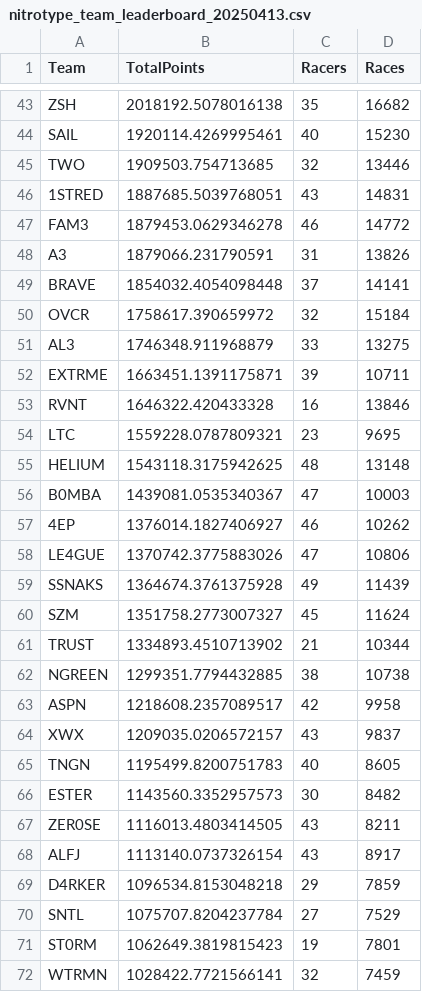
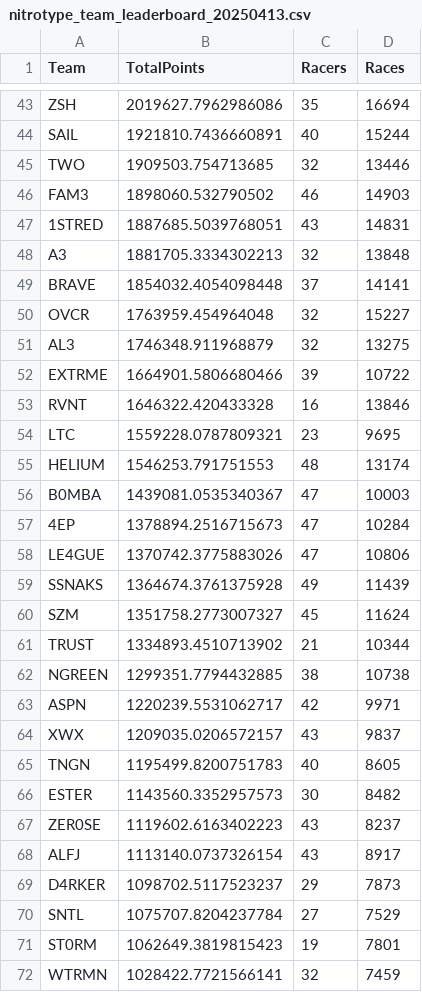
Before and after one commit to theoneitrox/nitrotypelb, a CSV file: csv_archive/nitrotype_team_leaderboard_20250413.csv, drawn as a sheet; only a part is shown, gaps mark what is left out; removed rows and columns are numbered as before the commit, all else as after; the diff covers the shown part only; the diff names each change by its address in the sheet, - before the commit and + after, or states it on an @@ line.

```diff
--- a/csv_archive/nitrotype_team_leaderboard_20250413.csv
+++ b/csv_archive/nitrotype_team_leaderboard_20250413.csv
-B43 (TotalPoints): 2018192.5078016138
+B43 (TotalPoints): 2019627.7962986086
-D43 (Races): 16682
+D43 (Races): 16694
-B44 (TotalPoints): 1920114.4269995461
+B44 (TotalPoints): 1921810.7436660891
-D44 (Races): 15230
+D44 (Races): 15244
+row 46: FAM3 | 1898060.532790502 | 46 | 14903
-row 47: FAM3 | 1879453.0629346278 | 46 | 14772
-B48 (TotalPoints): 1879066.231790591
+B48 (TotalPoints): 1881705.3334302213
-C48 (Racers): 31
+C48 (Racers): 32
-D48 (Races): 13826
+D48 (Races): 13848
-B50 (TotalPoints): 1758617.390659972
+B50 (TotalPoints): 1763959.454964048
-D50 (Races): 15184
+D50 (Races): 15227
-C51 (Racers): 33
+C51 (Racers): 32
-B52 (TotalPoints): 1663451.1391175871
+B52 (TotalPoints): 1664901.5806680466
-D52 (Races): 10711
+D52 (Races): 10722
-B55 (TotalPoints): 1543118.3175942625
+B55 (TotalPoints): 1546253.791751553
-D55 (Races): 13148
+D55 (Races): 13174
-B57 (TotalPoints): 1376014.1827406927
+B57 (TotalPoints): 1378894.2516715673
-C57 (Racers): 46
+C57 (Racers): 47
-D57 (Races): 10262
+D57 (Races): 10284
-B63 (TotalPoints): 1218608.2357089517
+B63 (TotalPoints): 1220239.5531062717
-D63 (Races): 9958
+D63 (Races): 9971
-B67 (TotalPoints): 1116013.4803414505
+B67 (TotalPoints): 1119602.6163402223
-D67 (Races): 8211
+D67 (Races): 8237
-B69 (TotalPoints): 1096534.8153048218
+B69 (TotalPoints): 1098702.5117523237
-D69 (Races): 7859
+D69 (Races): 7873
```
Also changed, not shown: 76 edited cells elsewhere in this file, csv_archive/nitrotype_season_leaderboard_20250413.csv, 1 other file.
